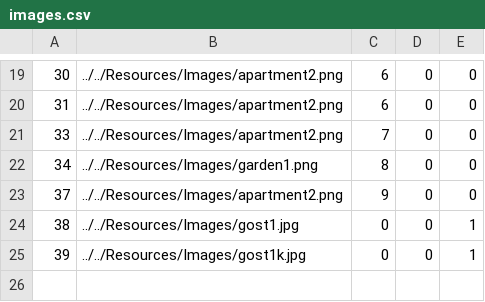
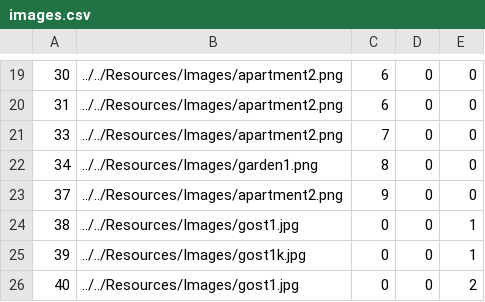
Before and after one commit to HelenaJovic/SIMS-Projekat, a CSV file: InitialProject/InitialProject/Resources/Data/images.csv, drawn as a sheet; only a part is shown, gaps mark what is left out.

```diff
--- a/InitialProject/InitialProject/Resources/Data/images.csv
+++ b/InitialProject/InitialProject/Resources/Data/images.csv
@@ -25 +25,2 @@
 39|../../Resources/Images/gost1k.jpg|0|0|1
+40|../../Resources/Images/gost1.jpg|0|0|2
```
Also changed, not shown: InitialProject/InitialProject/Resources/Data/accommodationreservations.csv, InitialProject/InitialProject/Resources/Data/users.csv, 19 other files.
